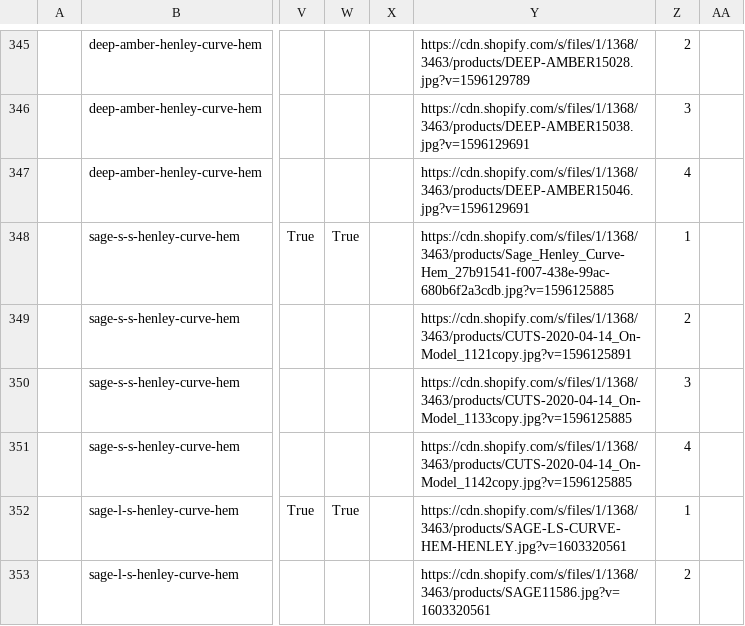
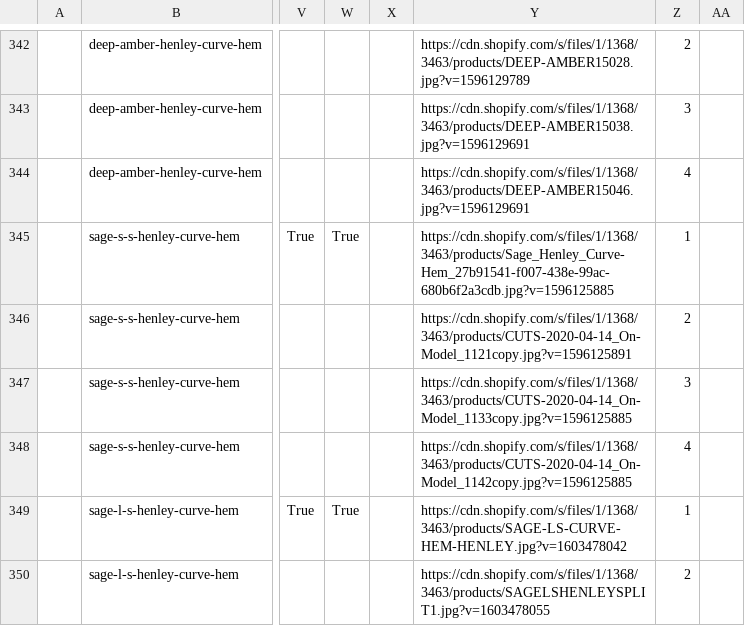
Before and after one commit to arishabh/boulevard, a CSV file: old/cutsclothingInventory.csv, drawn as a sheet; only a part is shown, gaps mark what is left out; addresses are those after the commit; the diff covers the shown part only; the diff names each change by its address in the sheet, - before the commit and + after, or states it on an @@ line.

```diff
--- a/old/cutsclothingInventory.csv
+++ b/old/cutsclothingInventory.csv
-Y349: https://cdn.shopify.com/s/files/1/1368/3463/products/SAGE-LS-CURVE-HEM-HENLEY.jpg?v=1603320561
+Y349: https://cdn.shopify.com/s/files/1/1368/3463/products/SAGE-LS-CURVE-HEM-HENLEY.jpg?v=1603478042
-Y350: https://cdn.shopify.com/s/files/1/1368/3463/products/SAGE11586.jpg?v=1603320561
+Y350: https://cdn.shopify.com/s/files/1/1368/3463/products/SAGELSHENLEYSPLIT1.jpg?v=1603478055
```
Also changed, not shown: 1 added row, 8 removed rows and 21 edited cells elsewhere in this file, old/clearweatherbrandInventory.csv, old/raenInventory.csv, 57 other files.
